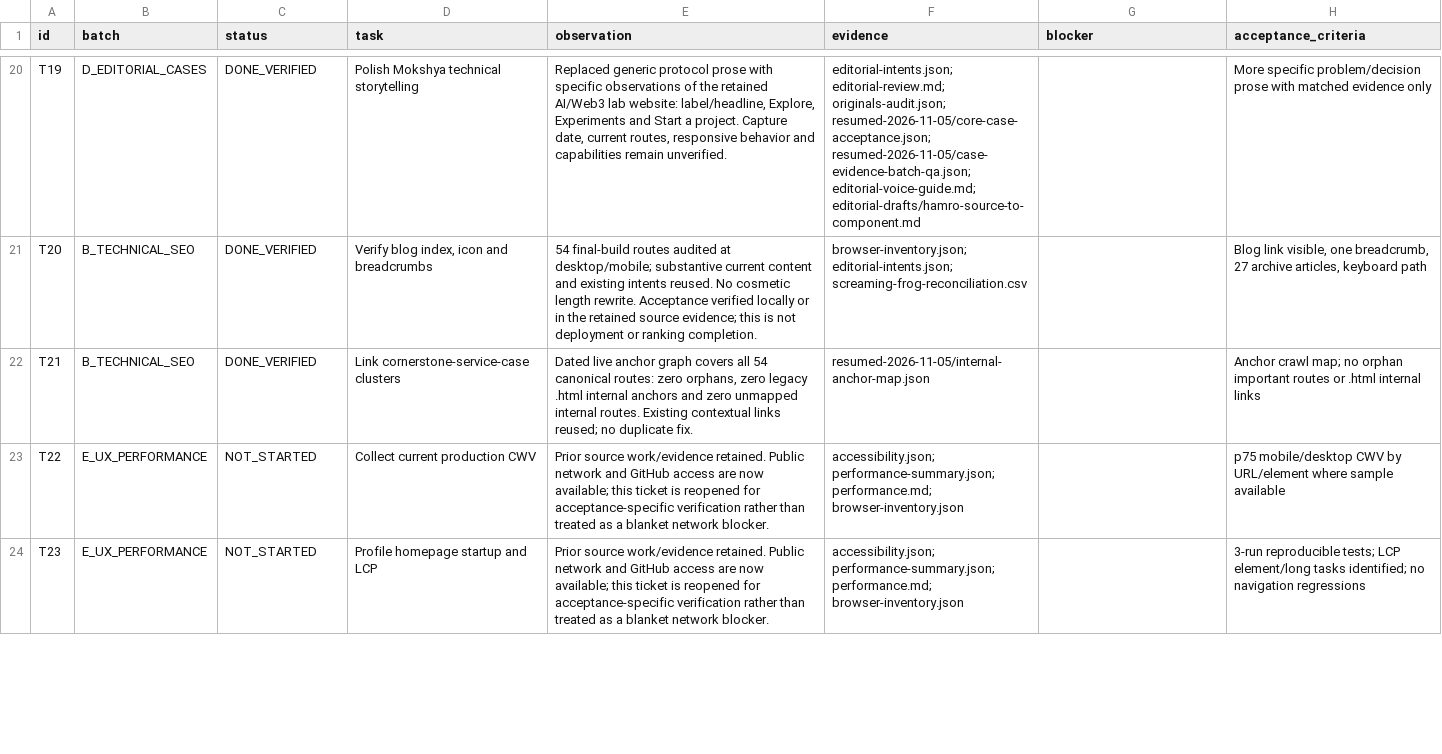
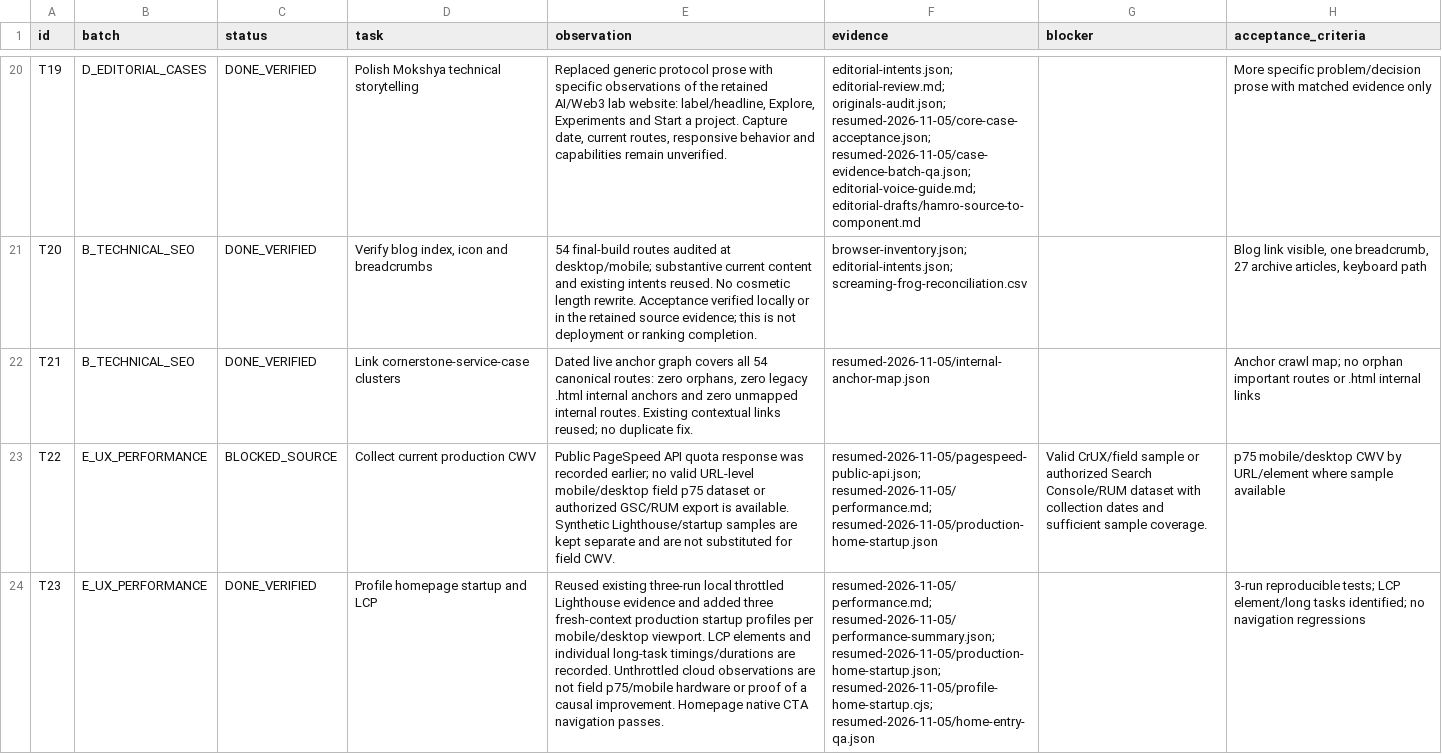
Before and after one commit to Nischhalsubba/nischhalsubba.com.np, a CSV file: reports/portfolio-v6/progress.csv, drawn as a sheet; only a part is shown, gaps mark what is left out; the diff covers the shown part only; the diff names each change by its address in the sheet, - before the commit and + after, or states it on an @@ line.

Commit message:
Make first-viewport case entry actionable and record startup evidence

```diff
--- a/reports/portfolio-v6/progress.csv
+++ b/reports/portfolio-v6/progress.csv
-C23 (status): NOT_STARTED
+C23 (status): BLOCKED_SOURCE
-E23 (observation): Prior source work/evidence retained. Public network and GitHub access are now available; this ticket is reopened for acceptance-specific verification rather than treated as a blanket network blocker.
+E23 (observation): Public PageSpeed API quota response was recorded earlier; no valid URL-level mobile/desktop field p75 dataset or authorized GSC/RUM export is available. Synthetic Lighthouse/startup samples are kept separate and are not substituted for field CWV.
-F23 (evidence): accessibility.json; performance-summary.json; performance.md; browser-inventory.json
+F23 (evidence): resumed-2026-11-05/pagespeed-public-api.json; resumed-2026-11-05/performance.md; resumed-2026-11-05/production-home-startup.json
-G23 (blocker): (empty)
+G23 (blocker): Valid CrUX/field sample or authorized Search Console/RUM dataset with collection dates and sufficient sample coverage.
-C24 (status): NOT_STARTED
+C24 (status): DONE_VERIFIED
-E24 (observation): Prior source work/evidence retained. Public network and GitHub access are now available; this ticket is reopened for acceptance-specific verification rather than treated as a blanket network blocker.
+E24 (observation): Reused existing three-run local throttled Lighthouse evidence and added three fresh-context production startup profiles per mobile/desktop viewport. LCP elements and individual long-task timings/durations are recorded. Unthrottled cloud observations are not field p75/mobile hardware or proof of a causal improvement. Homepage native CTA navigation passes.
-F24 (evidence): accessibility.json; performance-summary.json; performance.md; browser-inventory.json
+F24 (evidence): resumed-2026-11-05/performance.md; resumed-2026-11-05/performance-summary.json; resumed-2026-11-05/production-home-startup.json; resumed-2026-11-05/profile-home-startup.cjs; resumed-2026-11-05/home-entry-qa.json
```
Also changed, not shown: 11 edited cells elsewhere in this file, 12 other files.
